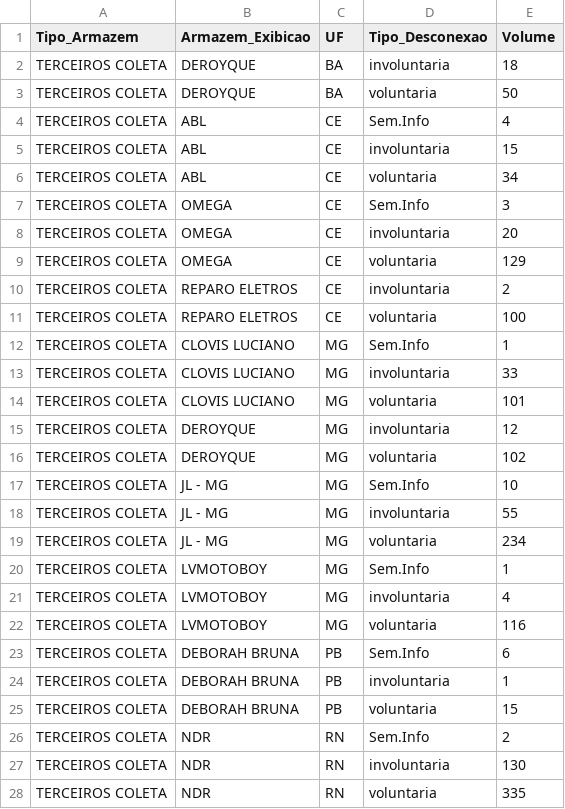
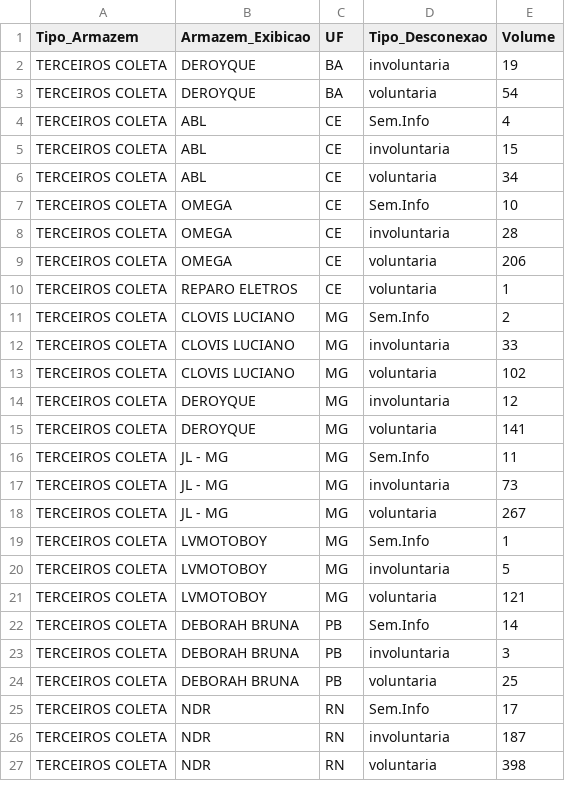
Before and after one commit to igorsilva0584-png/Operacional_LogRev, a CSV file: data/estoque.csv, drawn as a sheet; only a part is shown; the diff covers the shown part only.

```diff
--- a/data/estoque.csv
+++ b/data/estoque.csv
@@ -1,4 +1,4 @@
 Tipo_Armazem;Armazem_Exibicao;UF;Tipo_Desconexao;Volume
-TERCEIROS COLETA;DEROYQUE;BA;involuntaria;18
-TERCEIROS COLETA;DEROYQUE;BA;voluntaria;50
+TERCEIROS COLETA;DEROYQUE;BA;involuntaria;19
+TERCEIROS COLETA;DEROYQUE;BA;voluntaria;54
 TERCEIROS COLETA;ABL;CE;Sem.Info;4
@@ -6,23 +6,22 @@ TERCEIROS COLETA;ABL;CE;involuntaria;15
 TERCEIROS COLETA;ABL;CE;voluntaria;34
-TERCEIROS COLETA;OMEGA;CE;Sem.Info;3
-TERCEIROS COLETA;OMEGA;CE;involuntaria;20
-TERCEIROS COLETA;OMEGA;CE;voluntaria;129
-TERCEIROS COLETA;REPARO ELETROS;CE;involuntaria;2
-TERCEIROS COLETA;REPARO ELETROS;CE;voluntaria;100
-TERCEIROS COLETA;CLOVIS LUCIANO;MG;Sem.Info;1
+TERCEIROS COLETA;OMEGA;CE;Sem.Info;10
+TERCEIROS COLETA;OMEGA;CE;involuntaria;28
+TERCEIROS COLETA;OMEGA;CE;voluntaria;206
+TERCEIROS COLETA;REPARO ELETROS;CE;voluntaria;1
+TERCEIROS COLETA;CLOVIS LUCIANO;MG;Sem.Info;2
 TERCEIROS COLETA;CLOVIS LUCIANO;MG;involuntaria;33
-TERCEIROS COLETA;CLOVIS LUCIANO;MG;voluntaria;101
+TERCEIROS COLETA;CLOVIS LUCIANO;MG;voluntaria;102
 TERCEIROS COLETA;DEROYQUE;MG;involuntaria;12
-TERCEIROS COLETA;DEROYQUE;MG;voluntaria;102
-TERCEIROS COLETA;JL - MG;MG;Sem.Info;10
-TERCEIROS COLETA;JL - MG;MG;involuntaria;55
-TERCEIROS COLETA;JL - MG;MG;voluntaria;234
+TERCEIROS COLETA;DEROYQUE;MG;voluntaria;141
+TERCEIROS COLETA;JL - MG;MG;Sem.Info;11
+TERCEIROS COLETA;JL - MG;MG;involuntaria;73
+TERCEIROS COLETA;JL - MG;MG;voluntaria;267
 TERCEIROS COLETA;LVMOTOBOY;MG;Sem.Info;1
-TERCEIROS COLETA;LVMOTOBOY;MG;involuntaria;4
-TERCEIROS COLETA;LVMOTOBOY;MG;voluntaria;116
-TERCEIROS COLETA;DEBORAH BRUNA;PB;Sem.Info;6
-TERCEIROS COLETA;DEBORAH BRUNA;PB;involuntaria;1
-TERCEIROS COLETA;DEBORAH BRUNA;PB;voluntaria;15
-TERCEIROS COLETA;NDR;RN;Sem.Info;2
-TERCEIROS COLETA;NDR;RN;involuntaria;130
-TERCEIROS COLETA;NDR;RN;voluntaria;335
+TERCEIROS COLETA;LVMOTOBOY;MG;involuntaria;5
+TERCEIROS COLETA;LVMOTOBOY;MG;voluntaria;121
+TERCEIROS COLETA;DEBORAH BRUNA;PB;Sem.Info;14
+TERCEIROS COLETA;DEBORAH BRUNA;PB;involuntaria;3
+TERCEIROS COLETA;DEBORAH BRUNA;PB;voluntaria;25
+TERCEIROS COLETA;NDR;RN;Sem.Info;17
+TERCEIROS COLETA;NDR;RN;involuntaria;187
+TERCEIROS COLETA;NDR;RN;voluntaria;398
```
Also changed, not shown: 13 added rows, 1 removed row and 61 edited cells elsewhere in this file, data/internalizados.csv, data/metas_terceiras.csv, 1 other file.
